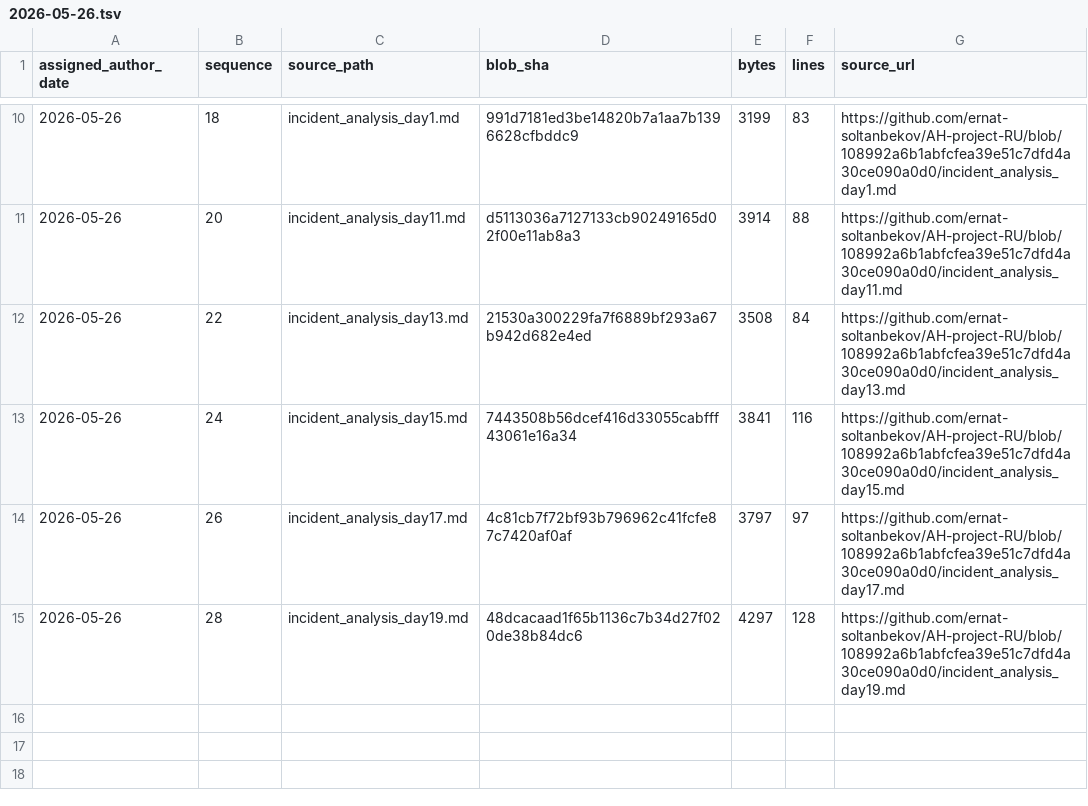
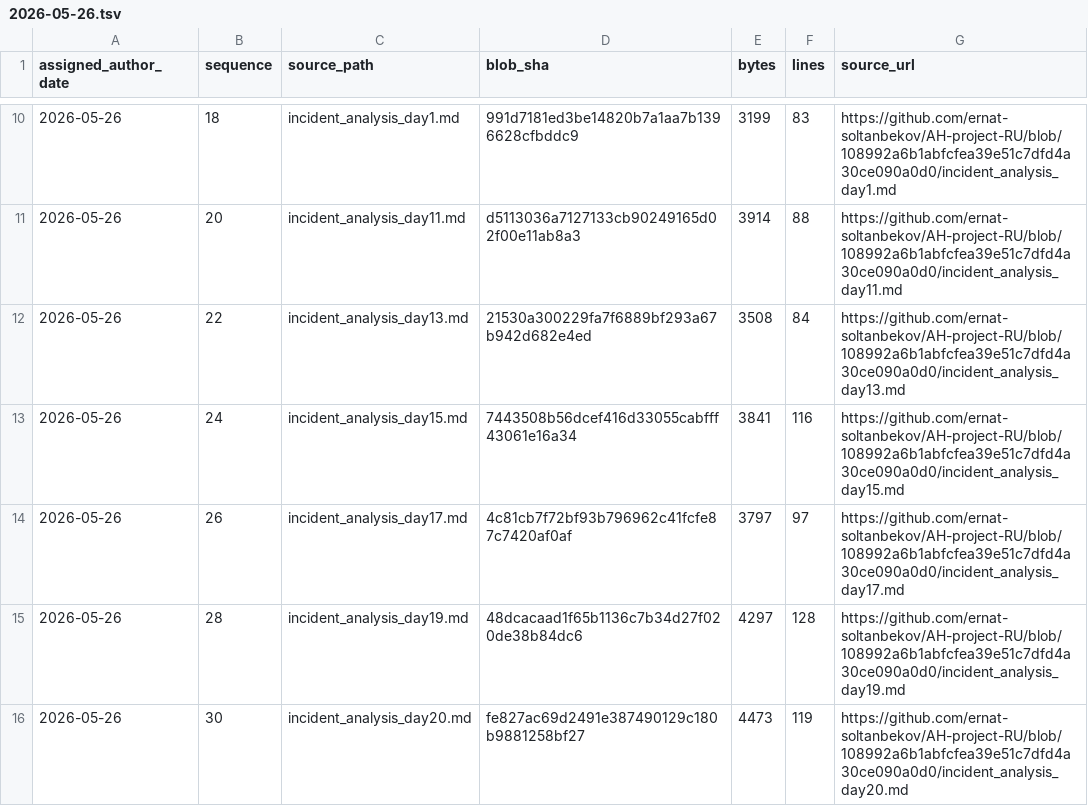
Before and after one commit to GhostOfAstana/AH-project-RU, a TSV file: source-catalog-2026-09-30/daily/2026-05-26.tsv, drawn as a sheet; only a part is shown, gaps mark what is left out.

Commit message:
catalog: add source metadata for 2026-05-26 #30 (backfill generated 2026-09-30)

```diff
--- a/source-catalog-2026-09-30/daily/2026-05-26.tsv
+++ b/source-catalog-2026-09-30/daily/2026-05-26.tsv
@@ -15 +15,2 @@ assigned_author_date	sequence	source_path	blob_sha	bytes	lines	source_url
 2026-05-26	28	incident_analysis_day19.md	48dcacaad1f65b1136c7b34d27f020de38b84dc6	4297	128	https://github.com/ernat-soltanbekov/AH-project-RU/blob/108992a6b1abfcfea39e51c7dfd4a30ce090a0d0/incident_analysis_day19.md
+2026-05-26	30	incident_analysis_day20.md	fe827ac69d2491e387490129c180b9881258bf27	4473	119	https://github.com/ernat-soltanbekov/AH-project-RU/blob/108992a6b1abfcfea39e51c7dfd4a30ce090a0d0/incident_analysis_day20.md
```
